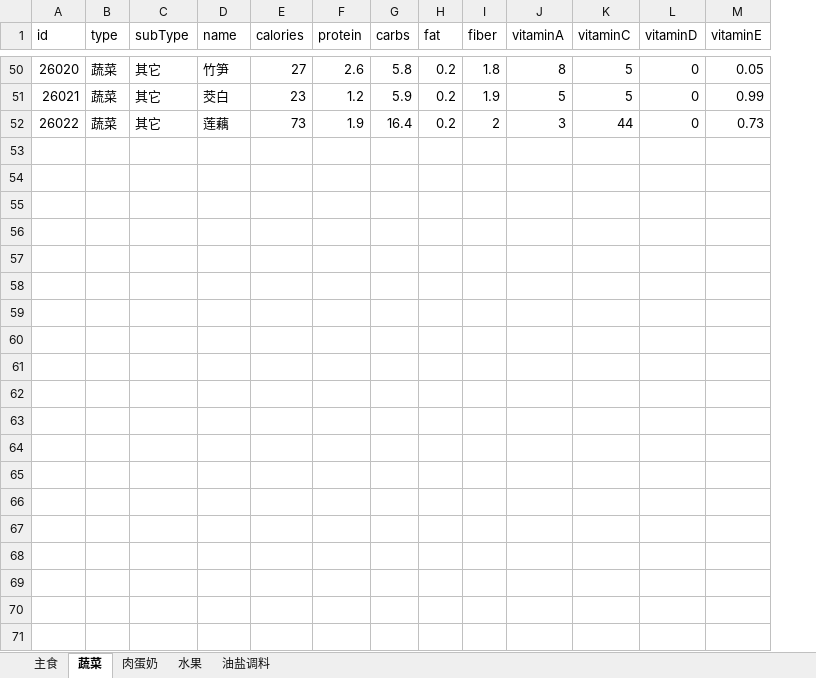
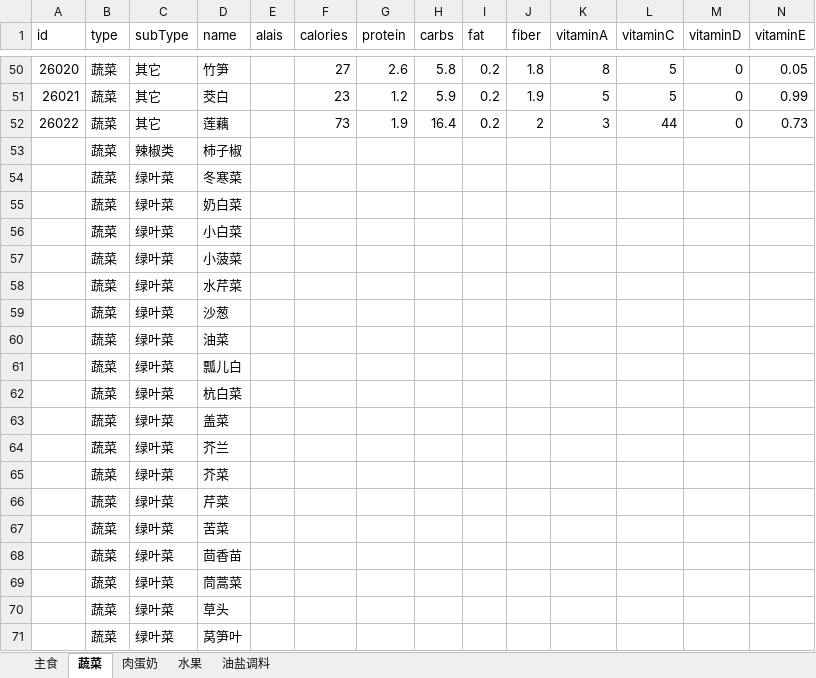
Before and after one commit to ghost200802/HealtyDiet, an Excel workbook: Tools/foods.xlsx, sheet 蔬菜, drawn as a sheet; only a part is shown, gaps mark what is left out; values as stored, in another font and other column widths than the file's, no borders; rows hold the shown columns only; the diff covers the shown part only; the diff names each change by its address in the sheet, - before the commit and + after, or states it on an @@ line.

```diff
--- a/Tools/foods.xlsx (sheet 蔬菜)
+++ b/Tools/foods.xlsx (sheet 蔬菜)
+column E (alais), empty
+row 53:  | 蔬菜 | 辣椒类 | 柿子椒
+row 54:  | 蔬菜 | 绿叶菜 | 冬寒菜
+row 55:  | 蔬菜 | 绿叶菜 | 奶白菜
+row 56:  | 蔬菜 | 绿叶菜 | 小白菜
+row 57:  | 蔬菜 | 绿叶菜 | 小菠菜
+row 58:  | 蔬菜 | 绿叶菜 | 水芹菜
+row 59:  | 蔬菜 | 绿叶菜 | 沙葱
+row 60:  | 蔬菜 | 绿叶菜 | 油菜
+row 61:  | 蔬菜 | 绿叶菜 | 瓢儿白
+row 62:  | 蔬菜 | 绿叶菜 | 杭白菜
+row 63:  | 蔬菜 | 绿叶菜 | 盖菜
+row 64:  | 蔬菜 | 绿叶菜 | 芥兰
+row 65:  | 蔬菜 | 绿叶菜 | 芥菜
+row 66:  | 蔬菜 | 绿叶菜 | 芹菜
+row 67:  | 蔬菜 | 绿叶菜 | 苦菜
+row 68:  | 蔬菜 | 绿叶菜 | 茴香苗
+row 69:  | 蔬菜 | 绿叶菜 | 茼蒿菜
+row 70:  | 蔬菜 | 绿叶菜 | 草头
+row 71:  | 蔬菜 | 绿叶菜 | 莴笋叶
```
Also changed, not shown: 69 added rows and 2 edited cells elsewhere in this sheet, sheet 主食, sheet 肉蛋奶, sheet 油盐调料, sheet 水果, 11 other files.
